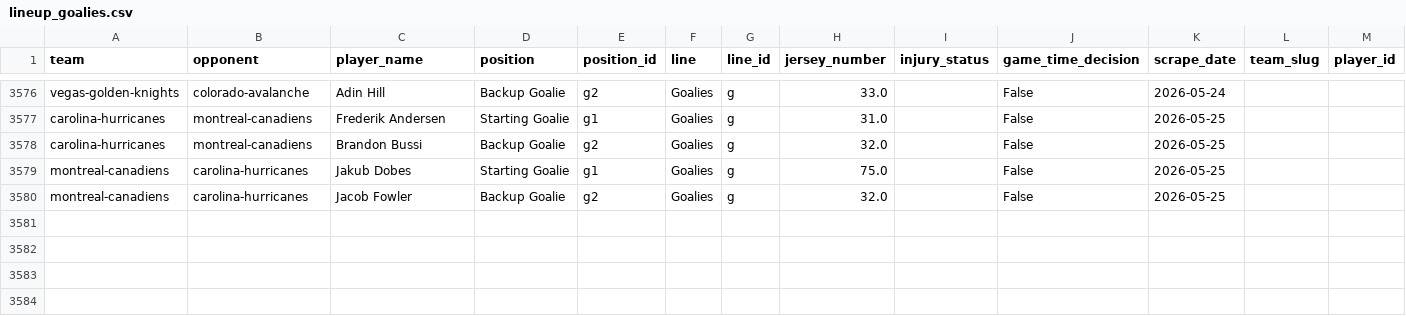
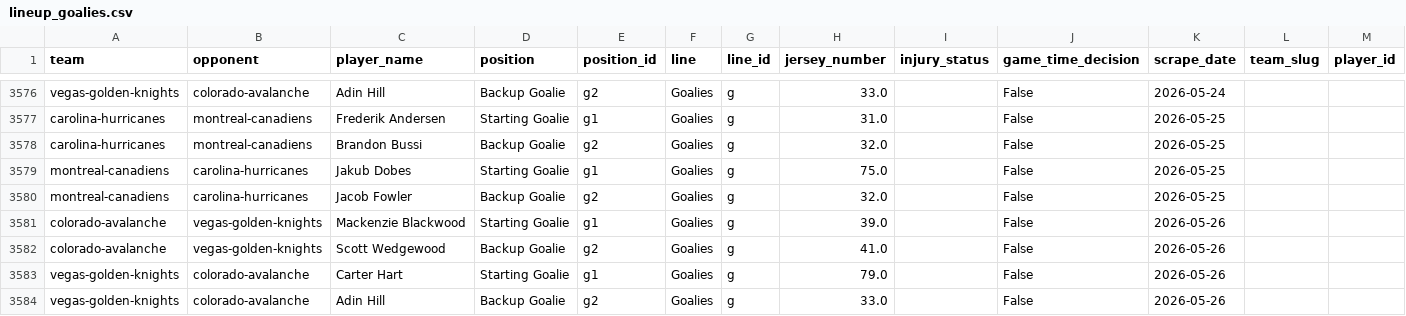
Before and after one commit to naustin1117/oddsAnalyzer, a CSV file: data/lineup_goalies.csv, drawn as a sheet; only a part is shown, gaps mark what is left out.

```diff
--- a/data/lineup_goalies.csv
+++ b/data/lineup_goalies.csv
@@ -3580 +3580,5 @@ montreal-canadiens,carolina-hurricanes,Jakub Dobes,Starting Goalie,g1,Goalies,g,
 montreal-canadiens,carolina-hurricanes,Jacob Fowler,Backup Goalie,g2,Goalies,g,32.0,,False,2026-05-25,,
+colorado-avalanche,vegas-golden-knights,Mackenzie Blackwood,Starting Goalie,g1,Goalies,g,39.0,,False,2026-05-26,,
+colorado-avalanche,vegas-golden-knights,Scott Wedgewood,Backup Goalie,g2,Goalies,g,41.0,,False,2026-05-26,,
+vegas-golden-knights,colorado-avalanche,Carter Hart,Starting Goalie,g1,Goalies,g,79.0,,False,2026-05-26,,
+vegas-golden-knights,colorado-avalanche,Adin Hill,Backup Goalie,g2,Goalies,g,33.0,,False,2026-05-26,,
```
Also changed, not shown: data/lineup_injuries.csv, 1 other file.
